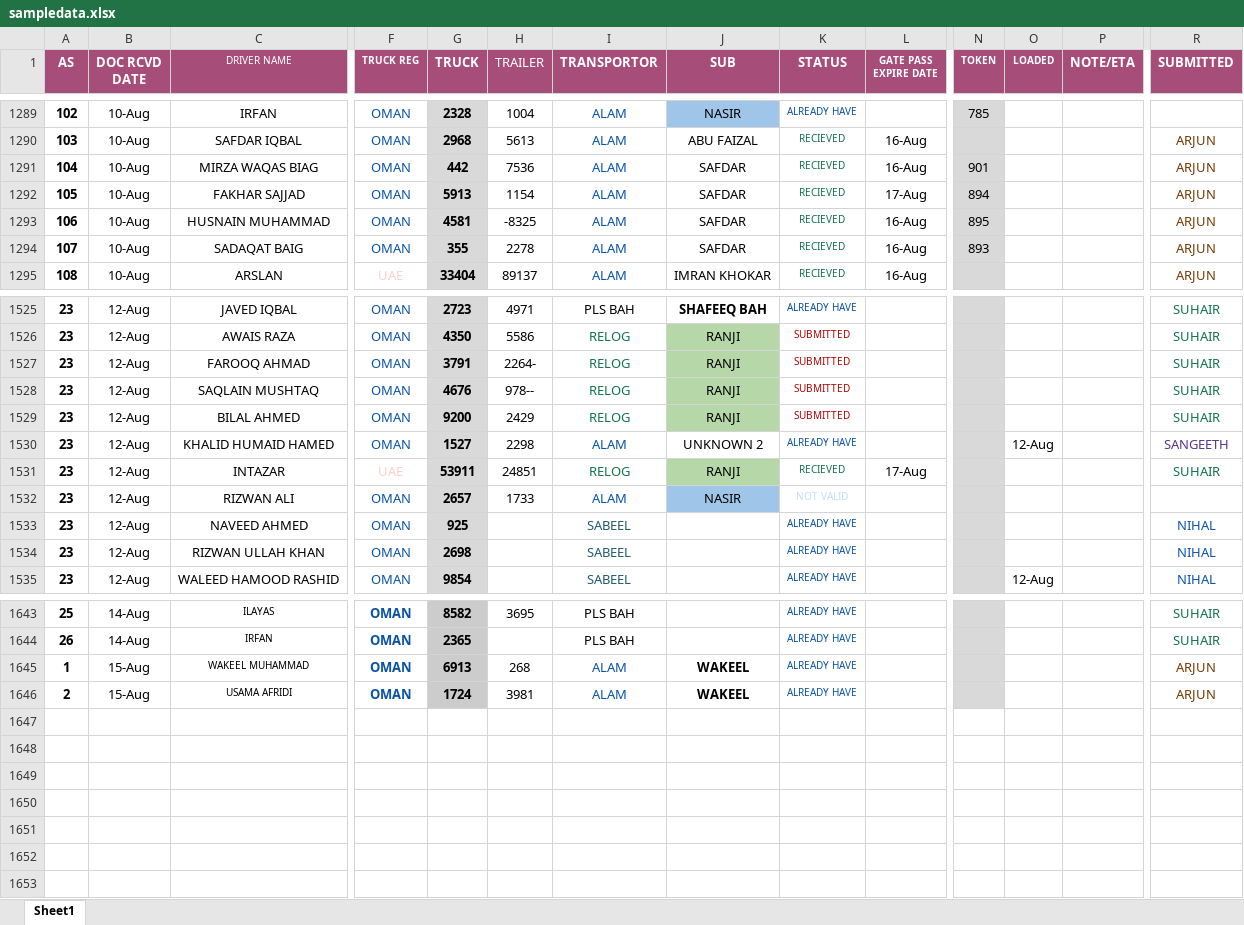
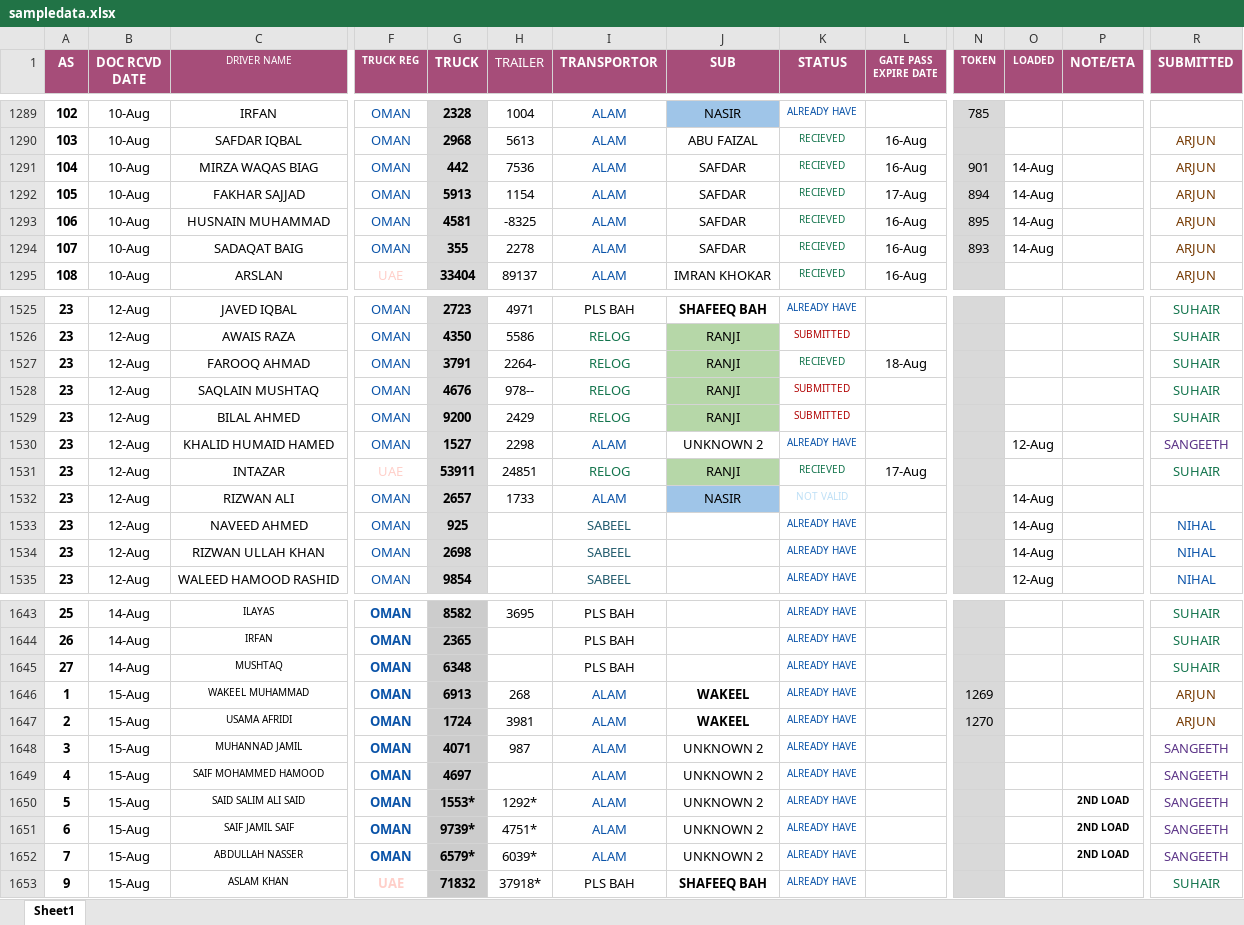
Before and after one commit to connectharundas/global-pacific-truck-search, an Excel workbook: data/sampledata.xlsx, sheet Sheet1, drawn as a sheet; only a part is shown, gaps mark what is left out; values as stored, in another font and other column widths than the file's, no borders; addresses are those after the commit; rows hold the shown columns only; the diff covers the shown part only; the diff names each change by its address in the sheet, - before the commit and + after, or states it on an @@ line.

Commit message:
15 8pm

```diff
--- a/data/sampledata.xlsx (sheet Sheet1)
+++ b/data/sampledata.xlsx (sheet Sheet1)
-O1291:O1294 (LOADED): (empty)
+O1291:O1294 (LOADED): 14-Aug
-K1527 (STATUS): SUBMITTED
+K1527 (STATUS): RECIEVED
-K1527 text colour: #B10202
+K1527 text colour: #11734B
-L1527 (GATE PASS EXPIRE DATE): (empty)
+L1527 (GATE PASS EXPIRE DATE): 18-Aug
-O1532:O1534 (LOADED): (empty)
+O1532:O1534 (LOADED): 14-Aug
+row 1645: 27 | 14-Aug | MUSHTAQ | OMAN | 6348 |  | PLS BAH |  | ALREADY HAVE |  |  |  |  | SUHAIR
-N1646 (TOKEN): (empty)
+N1646 (TOKEN): 1269
-N1647 (TOKEN): (empty)
+N1647 (TOKEN): 1270
+row 1648: 3 | 15-Aug | MUHANNAD JAMIL | OMAN | 4071 | 987 | ALAM | UNKNOWN 2 | ALREADY HAVE |  |  |  |  | SANGEETH
+row 1649: 4 | 15-Aug | SAIF MOHAMMED HAMOOD | OMAN | 4697 |  | ALAM | UNKNOWN 2 | ALREADY HAVE |  |  |  |  | SANGEETH
+row 1650: 5 | 15-Aug | SAID SALIM ALI SAID | OMAN | 1553* | 1292* | ALAM | UNKNOWN 2 | ALREADY HAVE |  |  |  | 2ND LOAD | SANGEETH
+row 1651: 6 | 15-Aug | SAIF JAMIL SAIF | OMAN | 9739* | 4751* | ALAM | UNKNOWN 2 | ALREADY HAVE |  |  |  | 2ND LOAD | SANGEETH
+row 1652: 7 | 15-Aug | ABDULLAH NASSER | OMAN | 6579* | 6039* | ALAM | UNKNOWN 2 | ALREADY HAVE |  |  |  | 2ND LOAD | SANGEETH
+row 1653: 9 | 15-Aug | ASLAM KHAN | UAE | 71832 | 37918* | PLS BAH | SHAFEEQ BAH | ALREADY HAVE |  |  |  |  | SUHAIR
```
Also changed, not shown: 95 edited cells elsewhere in this sheet.
